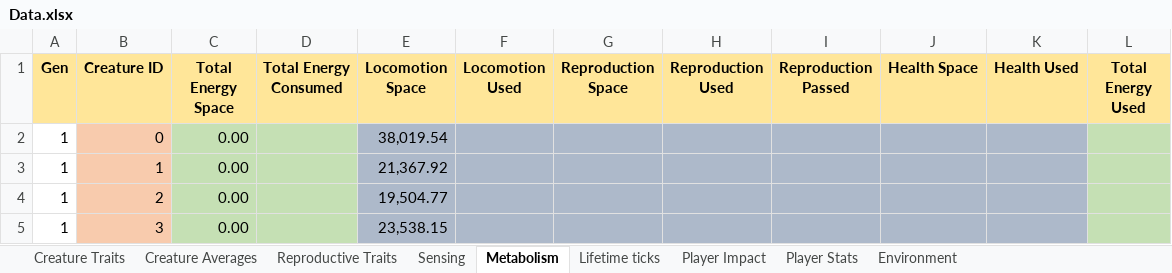
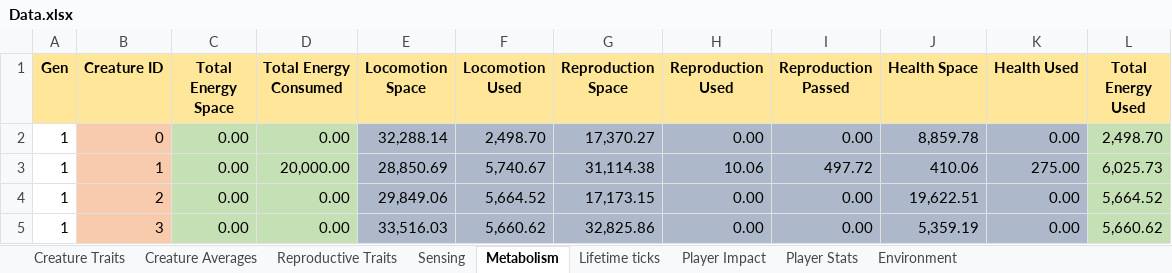
Before and after one commit to Programming-Chaos/evolvedTD, an Excel workbook: Data.xlsx, sheet Metabolism, drawn as a sheet; only a part is shown; values as stored, in another font and other column widths than the file's, no borders; the diff covers the shown part only; the diff names each change by its address in the sheet, - before the commit and + after, or states it on an @@ line.

```diff
--- a/Data.xlsx (sheet Metabolism)
+++ b/Data.xlsx (sheet Metabolism)
-D2 (Total Energy Consumed): (empty)
+D2 (Total Energy Consumed): 0.00
-E2 (Locomotion Space): 38,019.54
+E2 (Locomotion Space): 32,288.14
-F2 (Locomotion Used): (empty)
+F2 (Locomotion Used): 2,498.70
-G2 (Reproduction Space): (empty)
+G2 (Reproduction Space): 17,370.27
-H2 (Reproduction Used): (empty)
+H2 (Reproduction Used): 0.00
-I2 (Reproduction Passed): (empty)
+I2 (Reproduction Passed): 0.00
-J2 (Health Space): (empty)
+J2 (Health Space): 8,859.78
-K2 (Health Used): (empty)
+K2 (Health Used): 0.00
-L2 (Total Energy Used): (empty)
+L2 (Total Energy Used): 2,498.70
-D3 (Total Energy Consumed): (empty)
+D3 (Total Energy Consumed): 20,000.00
-E3 (Locomotion Space): 21,367.92
+E3 (Locomotion Space): 28,850.69
-F3 (Locomotion Used): (empty)
+F3 (Locomotion Used): 5,740.67
-G3 (Reproduction Space): (empty)
+G3 (Reproduction Space): 31,114.38
-H3 (Reproduction Used): (empty)
+H3 (Reproduction Used): 10.06
-I3 (Reproduction Passed): (empty)
+I3 (Reproduction Passed): 497.72
-J3 (Health Space): (empty)
+J3 (Health Space): 410.06
-K3 (Health Used): (empty)
+K3 (Health Used): 275.00
-L3 (Total Energy Used): (empty)
+L3 (Total Energy Used): 6,025.73
-D4:D5 (Total Energy Consumed): (empty)
+D4:D5 (Total Energy Consumed): 0.00
-E4 (Locomotion Space): 19,504.77
+E4 (Locomotion Space): 29,849.06
-F4 (Locomotion Used): (empty)
+F4 (Locomotion Used): 5,664.52
-G4 (Reproduction Space): (empty)
+G4 (Reproduction Space): 17,173.15
-H4:H5 (Reproduction Used): (empty)
+H4:H5 (Reproduction Used): 0.00
-I4:I5 (Reproduction Passed): (empty)
+I4:I5 (Reproduction Passed): 0.00
-J4 (Health Space): (empty)
+J4 (Health Space): 19,622.51
-K4:K5 (Health Used): (empty)
+K4:K5 (Health Used): 0.00
-L4 (Total Energy Used): (empty)
+L4 (Total Energy Used): 5,664.52
-E5 (Locomotion Space): 23,538.15
+E5 (Locomotion Space): 33,516.03
-F5 (Locomotion Used): (empty)
+F5 (Locomotion Used): 5,660.62
-G5 (Reproduction Space): (empty)
+G5 (Reproduction Space): 32,825.86
-J5 (Health Space): (empty)
+J5 (Health Space): 5,359.19
-L5 (Total Energy Used): (empty)
+L5 (Total Energy Used): 5,660.62
```
Also changed, not shown: 14 added rows and 342 edited cells elsewhere in this sheet, sheet Player Impact, sheet Creature Traits, sheet Lifetime ticks, sheet Reproductive Traits, sheet Sensing, sheet Creature Averages, 10 other files.
